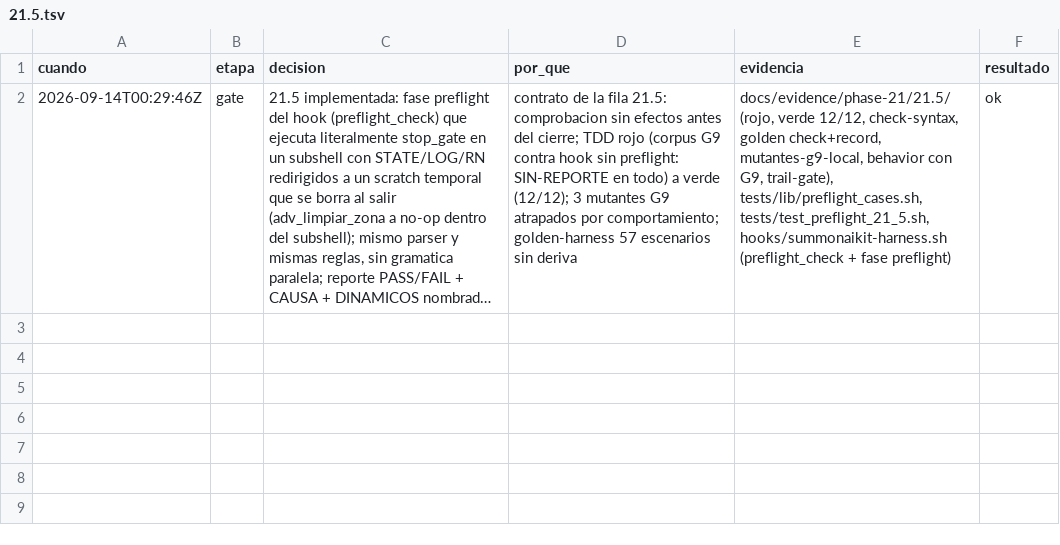
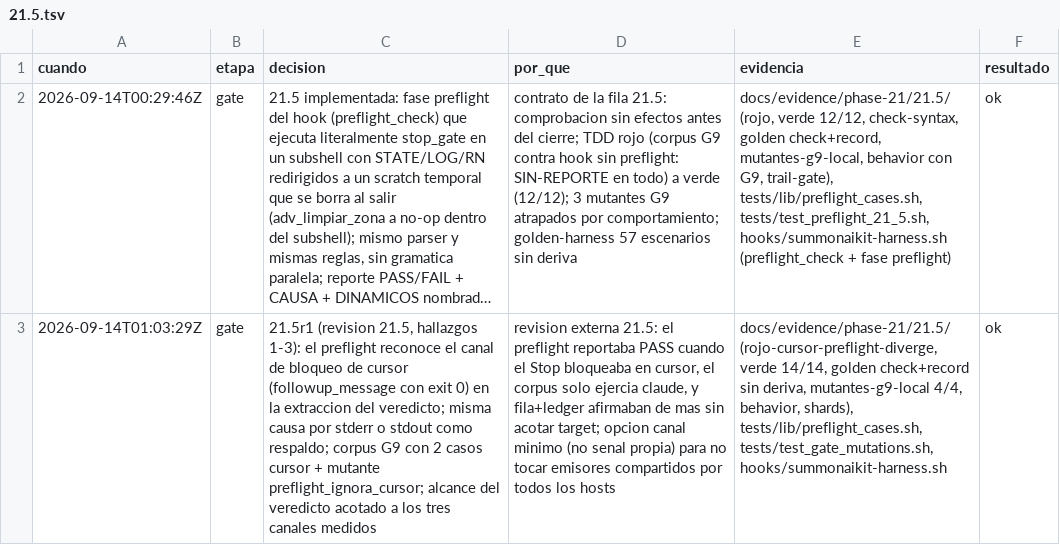
Before and after one commit to gon0801/summonaikit-claude, a TSV file: .saikit/decisiones/21.5.tsv, drawn as a sheet; long unchanged cells end in …; the diff names each change by its address in the sheet, - before the commit and + after, or states it on an @@ line.

Commit message:
21.5r1: cierre docs (fila Plans + ledger) y evidencia revalidada
La fila 21.5 y el ledger 21.5.tsv registran la revision r1 (canal
cursor): corpus G9 14/14, mutante preflight_ignora_cursor nuevo,
behavior con cursor, golden --check 57/57 sin deriva contra la
baseline re-grabada en faf53ff.

Nota de evidencia: un lote local de shards de mutaciones quedo
parcial (logs sin seccion declarada ni OK aunque EXIT=0; causa en
diagnostico, no se commitea como evidencia). La bateria completa
de mutaciones 187/187 corre en el CI del PR sobre este SHA; el
candado guardsibertad (test_gate_mutations_guards.sh) rige ahi.

```diff
--- a/.saikit/decisiones/21.5.tsv
+++ b/.saikit/decisiones/21.5.tsv
+row 3: 2026-09-14T01:03:29Z | gate | 21.5r1 (revision 21.5, hallazgos 1-3): el preflight reconoce el canal de bloqueo de cursor (followup_message con exit 0) en la extraccion del veredicto; misma causa por stderr o stdout como respaldo; corpus G9 con 2 casos cursor + mutante preflight_ignora_cursor; alcance del veredicto acotado a los tres canales medidos | revision externa 21.5: el preflight reportaba PASS cuando el Stop bloqueaba en cursor, el corpus solo ejercia claude, y fila+ledger afirmaban de mas sin acotar target; opcion canal minimo (no senal propia) para no tocar emisores compartidos por todos los hosts | docs/evidence/phase-21/21.5/ (rojo-cursor-preflight-diverge, verde 14/14, golden check+record sin deriva, mutantes-g9-local 4/4, behavior, shards), tests/lib/preflight_cases.sh, tests/test_gate_mutations.sh, hooks/summonaikit-harness.sh | ok
```
Also changed, not shown: 6 other files.
